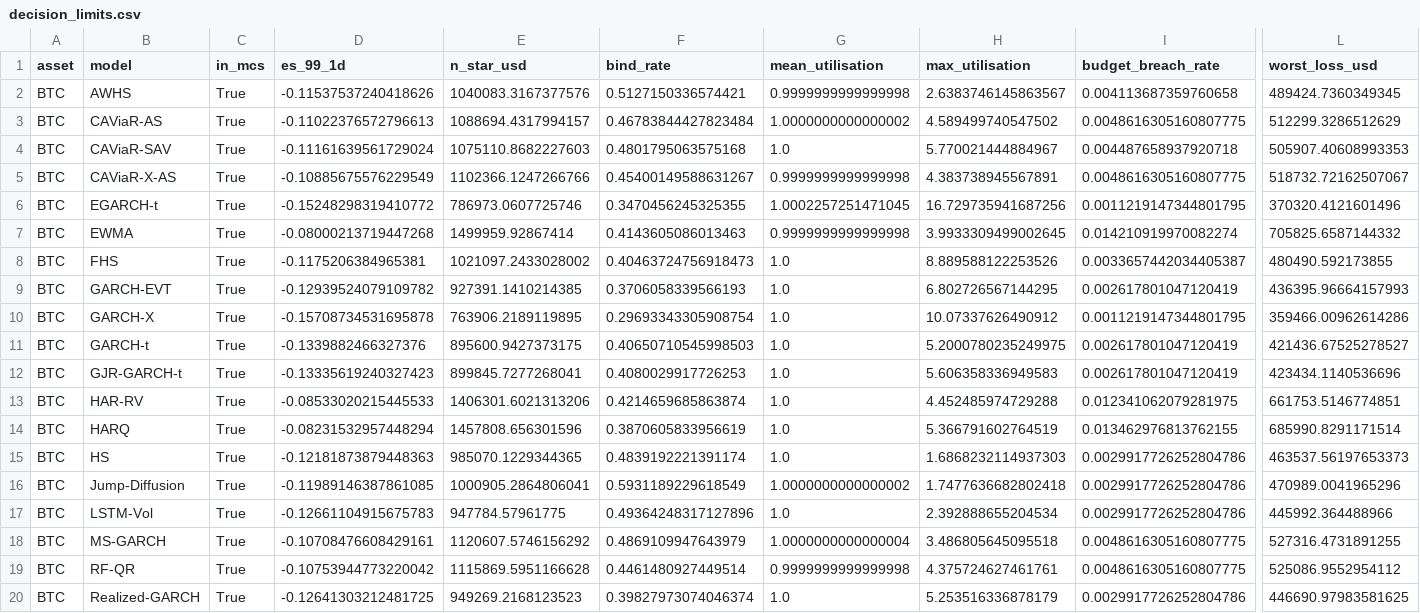
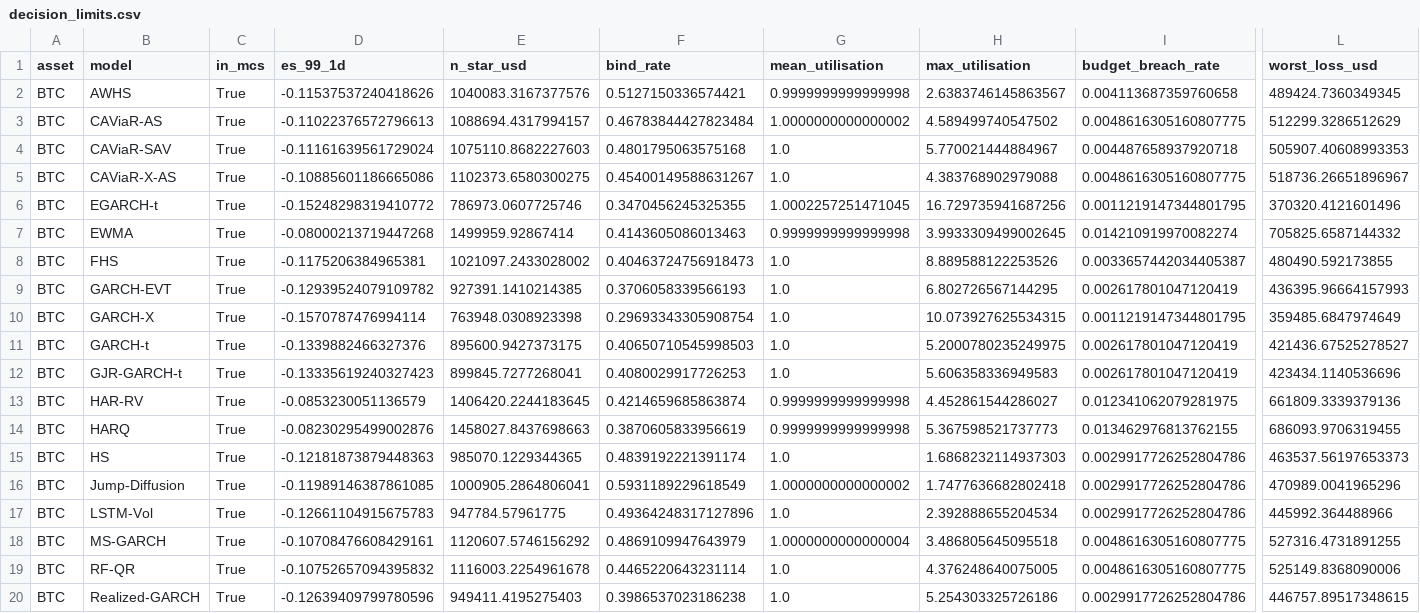
Before and after one commit to mariomarroquin3/cryptorisk, a CSV file: data/results/decision_limits.csv, drawn as a sheet; only a part is shown, gaps mark what is left out; the diff covers the shown part only; the diff names each change by its address in the sheet, - before the commit and + after, or states it on an @@ line.

```diff
--- a/data/results/decision_limits.csv
+++ b/data/results/decision_limits.csv
-D5 (es_99_1d): -0.10885675576229549
+D5 (es_99_1d): -0.10885601186665086
-E5 (n_star_usd): 1102366.1247266766
+E5 (n_star_usd): 1102373.6580300275
-G5 (mean_utilisation): 0.9999999999999998
+G5 (mean_utilisation): 1.0
-H5 (max_utilisation): 4.383738945567891
+H5 (max_utilisation): 4.383768902979088
-L5 (worst_loss_usd): 518732.72162507067
+L5 (worst_loss_usd): 518736.26651896967
-D10 (es_99_1d): -0.15708734531695878
+D10 (es_99_1d): -0.1570787476994114
-E10 (n_star_usd): 763906.2189119895
+E10 (n_star_usd): 763948.0308923398
-H10 (max_utilisation): 10.07337626490912
+H10 (max_utilisation): 10.073927625534315
-L10 (worst_loss_usd): 359466.00962614286
+L10 (worst_loss_usd): 359485.6847974649
-D13 (es_99_1d): -0.08533020215445533
+D13 (es_99_1d): -0.0853230051136579
-E13 (n_star_usd): 1406301.6021313206
+E13 (n_star_usd): 1406420.2244183645
-G13:G14 (mean_utilisation): 1.0
+G13:G14 (mean_utilisation): 0.9999999999999998
-H13 (max_utilisation): 4.452485974729288
+H13 (max_utilisation): 4.452861544286027
-L13 (worst_loss_usd): 661753.5146774851
+L13 (worst_loss_usd): 661809.3339379136
-D14 (es_99_1d): -0.08231532957448294
+D14 (es_99_1d): -0.08230295499002876
-E14 (n_star_usd): 1457808.656301596
+E14 (n_star_usd): 1458027.8437698663
-H14 (max_utilisation): 5.366791602764519
+H14 (max_utilisation): 5.367598521737773
-L14 (worst_loss_usd): 685990.8291171514
+L14 (worst_loss_usd): 686093.9706319455
-D19 (es_99_1d): -0.10753944773220042
+D19 (es_99_1d): -0.10752657094395832
-E19 (n_star_usd): 1115869.5951166628
+E19 (n_star_usd): 1116003.2254961678
-F19 (bind_rate): 0.4461480927449514
+F19 (bind_rate): 0.4465220643231114
-G19 (mean_utilisation): 0.9999999999999998
+G19 (mean_utilisation): 1.0
-H19 (max_utilisation): 4.375724627461761
+H19 (max_utilisation): 4.376248640075005
-L19 (worst_loss_usd): 525086.9552954112
+L19 (worst_loss_usd): 525149.8368090006
-D20 (es_99_1d): -0.12641303212481725
+D20 (es_99_1d): -0.12639409799780596
-E20 (n_star_usd): 949269.2168123523
+E20 (n_star_usd): 949411.4195275403
-F20 (bind_rate): 0.39827973074046374
+F20 (bind_rate): 0.3986537023186238
-H20 (max_utilisation): 5.253516336878179
+H20 (max_utilisation): 5.254303325726186
-L20 (worst_loss_usd): 446690.97983581625
+L20 (worst_loss_usd): 446757.89517348615
```
Also changed, not shown: 35 edited cells elsewhere in this file, data/results/decision_capital.csv, data/results/eval_density.csv, 30 other files.
